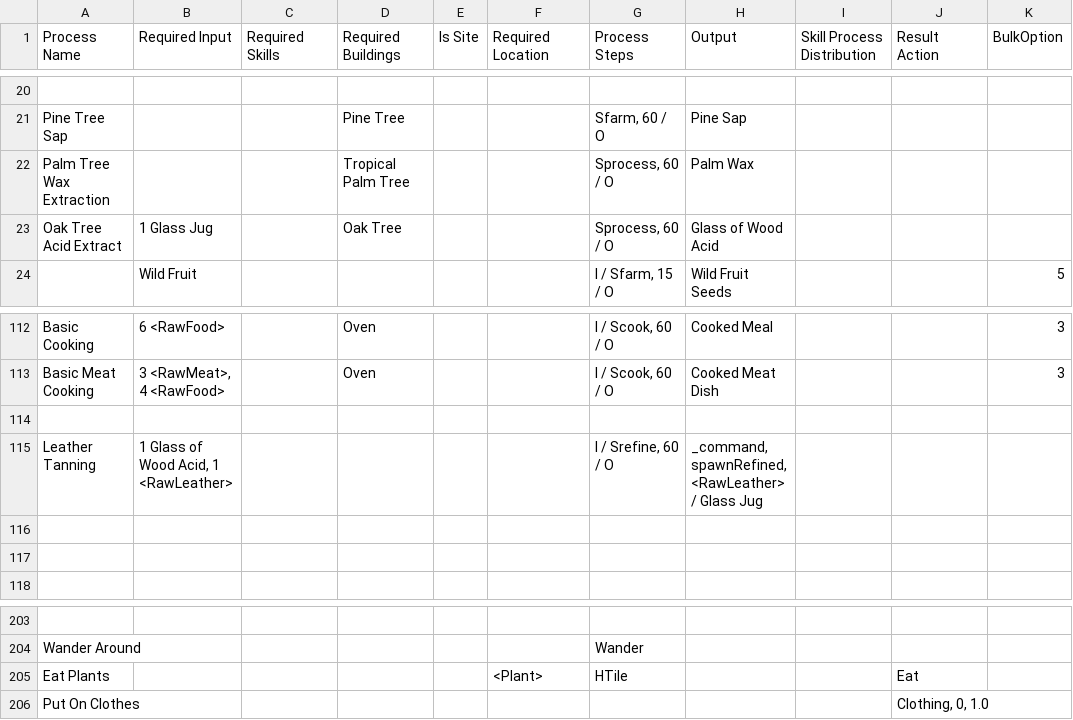
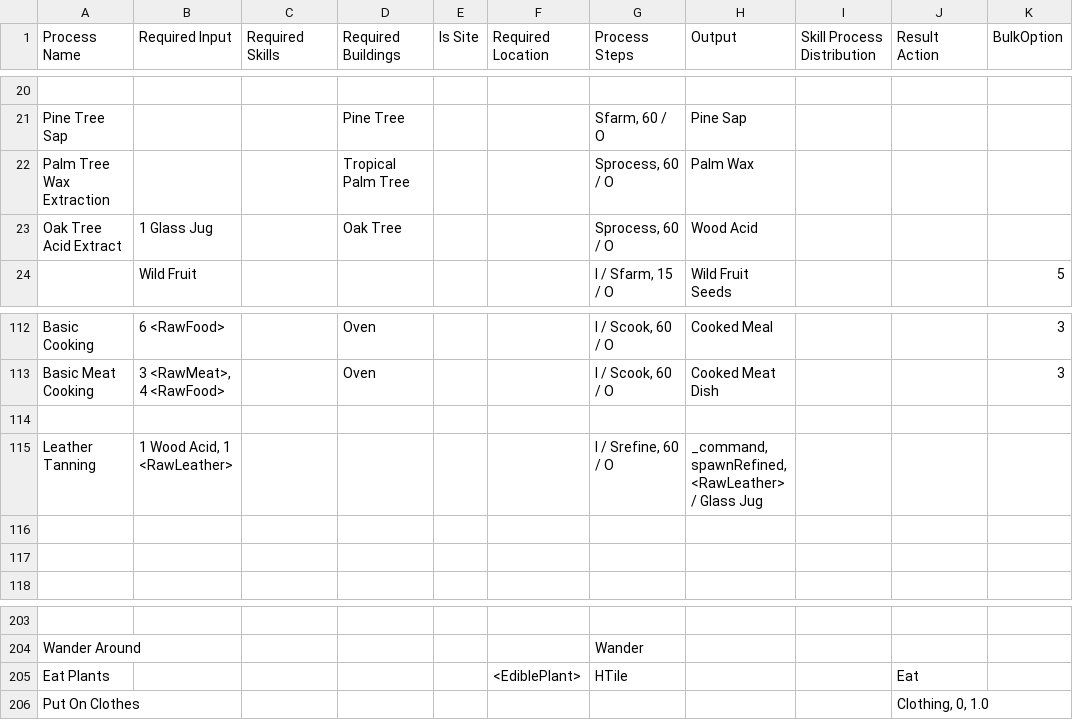
Before and after one commit to dantetam/world, a CSV file: res/items/world-recipes.csv, drawn as a sheet; only a part is shown, gaps mark what is left out; the diff names each change by its address in the sheet, - before the commit and + after, or states it on an @@ line.

```diff
--- a/res/items/world-recipes.csv
+++ b/res/items/world-recipes.csv
-H23 (Output): Glass of Wood Acid
+H23 (Output): Wood Acid
-B115 (Required Input): 1 Glass of Wood Acid, 1 <RawLeather>
+B115 (Required Input): 1 Wood Acid, 1 <RawLeather>
-F205 (Required Location): <Plant>
+F205 (Required Location): <EdiblePlant>
```
Also changed, not shown: res/items/world-itemideas.csv, 5 other files.
